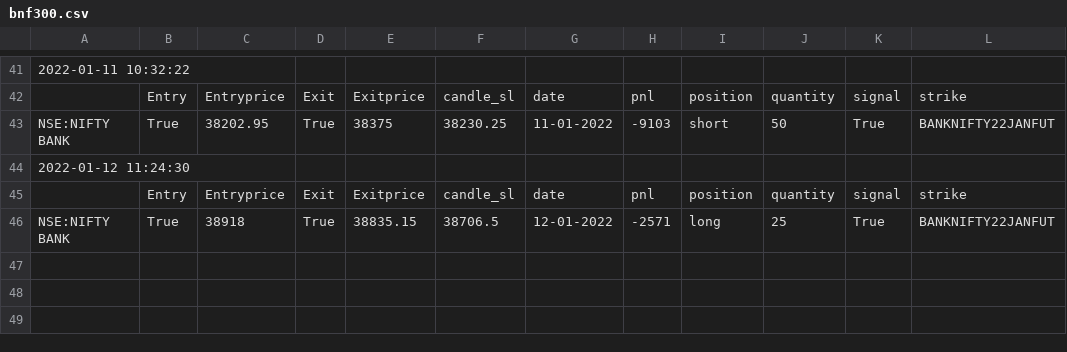
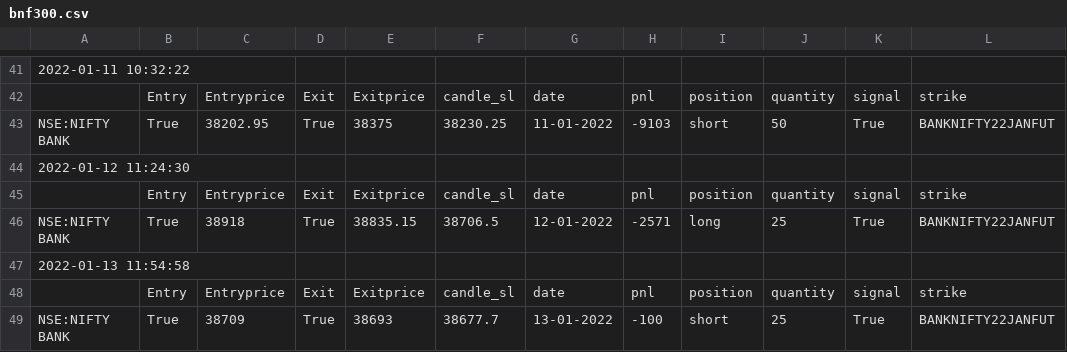
Before and after one commit to pragathi2016/stream, a CSV file: bnf300.csv, drawn as a sheet; only a part is shown, gaps mark what is left out; the diff names each change by its address in the sheet, - before the commit and + after, or states it on an @@ line.

```diff
--- a/bnf300.csv
+++ b/bnf300.csv
+row 47: 2022-01-13 11:54:58
+row 48:  | Entry | Entryprice | Exit | Exitprice | candle_sl | date | pnl | position | quantity | signal | strike
+row 49: NSE:NIFTY BANK | True | 38709 | True | 38693 | 38677.7 | 13-01-2022 | -100 | short | 25 | True | BANKNIFTY22JANFUT
```
Also changed, not shown: sbin.csv, straddle.csv.
